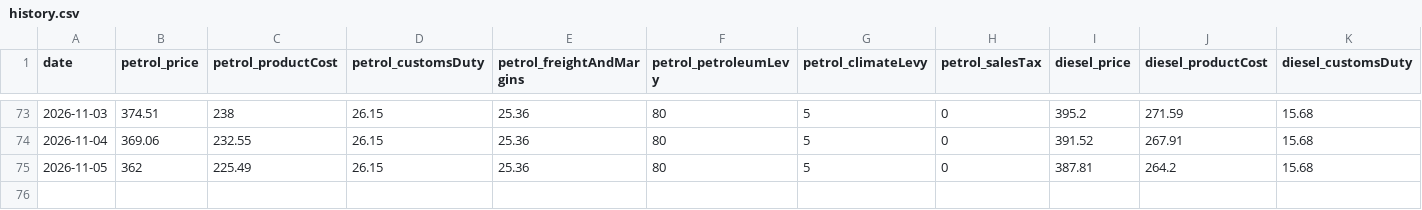
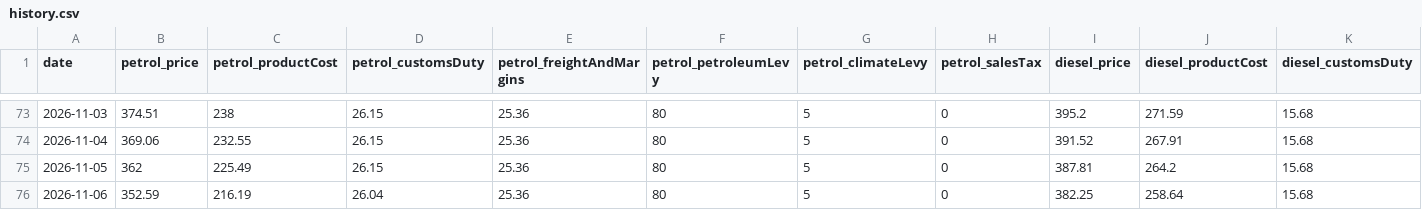
Before and after one commit to zainkhan-bit/PakRates, a CSV file: docs/api/v1/history.csv, drawn as a sheet; only a part is shown, gaps mark what is left out; rows hold the shown columns only; the diff names each change by its address in the sheet, - before the commit and + after, or states it on an @@ line.

Commit message:
Update fuel prices

```diff
--- a/docs/api/v1/history.csv
+++ b/docs/api/v1/history.csv
+row 76: 2026-11-06 | 352.59 | 216.19 | 26.04 | 25.36 | 80 | 5 | 0 | 382.25 | 258.64 | 15.68
```
Also changed, not shown: 2 other files.
